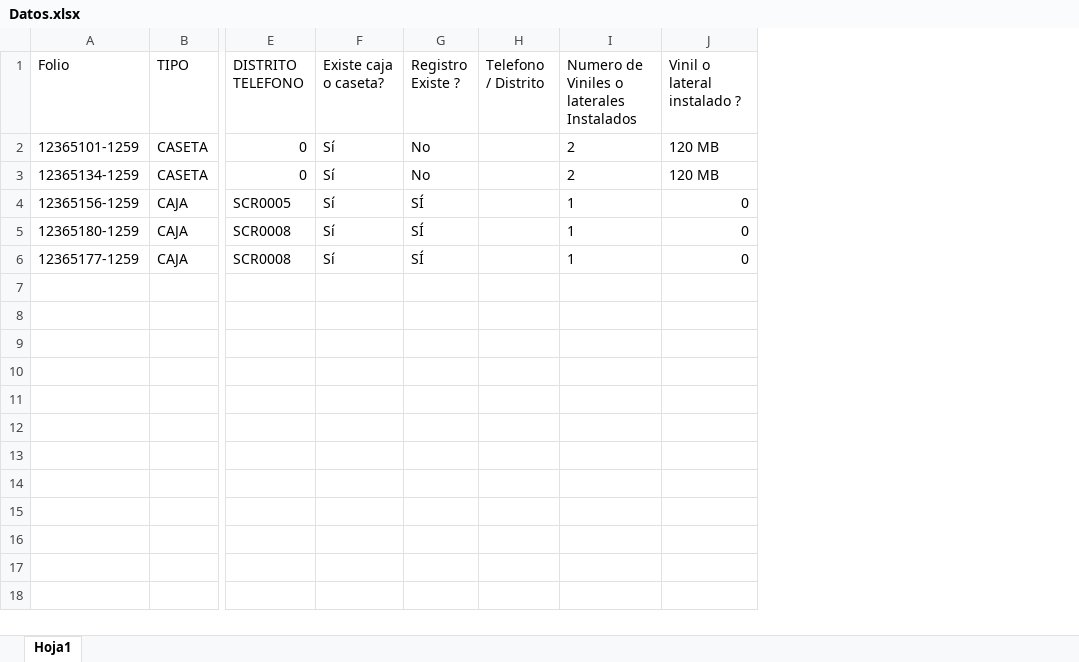
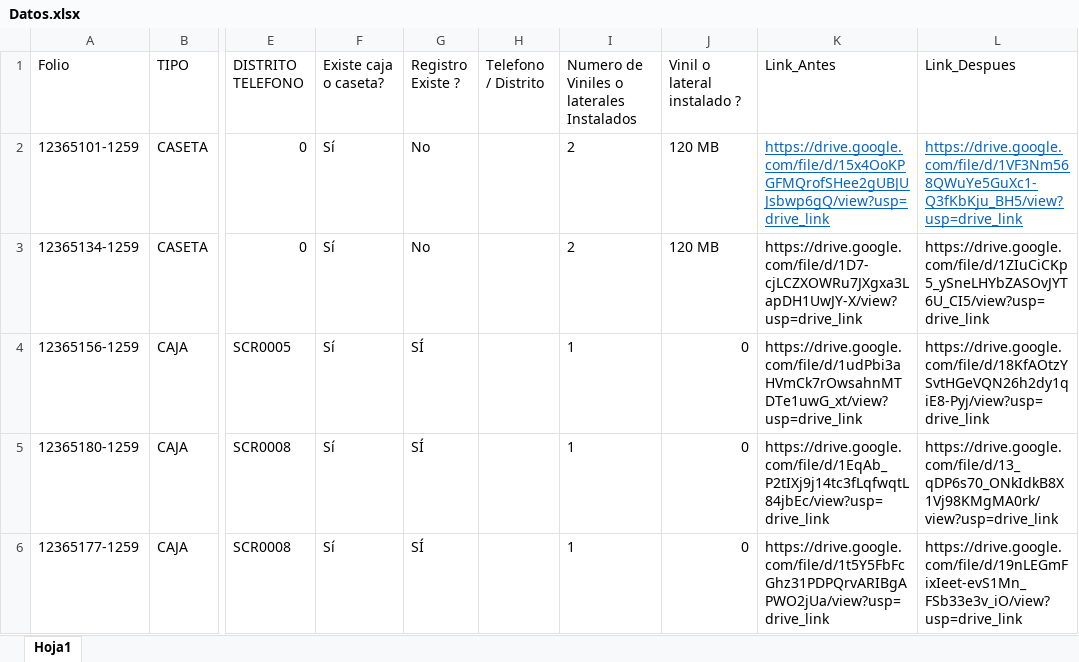
Before and after one commit to pahernandez-sys/Imagen-2026, an Excel workbook: Datos.xlsx, sheet Hoja1, drawn as a sheet; only a part is shown, gaps mark what is left out; values as stored, in another font and other column widths than the file's, no borders; the diff names each change by its address in the sheet, - before the commit and + after, or states it on an @@ line.

Commit message:
Add files via upload

```diff
--- a/Datos.xlsx (sheet Hoja1)
+++ b/Datos.xlsx (sheet Hoja1)
+column K (Link_Antes), rows 2-6: https://drive.google.com/file/d/15x4OoKPGFMQrofSHee2gUBJUJsbwp6gQ/view?usp=drive_link | https://drive.google.com/file/d/1D7-cjLCZXOWRu7JXgxa3LapDH1UwJY-X/view?usp=drive_link | https://drive.google.com/file/d/1udPbi3aHVmCk7rOwsahnMTDTe1uwG_xt/view?usp=drive_link | https://drive.google.com/file/d/1EqAb_P2tIXj9j14tc3fLqfwqtL84jbEc/view?usp=drive_link | https://drive.google.com/file/d/1t5Y5FbFcGhz31PDPQrvARIBgAPWO2jUa/view?usp=drive_link
+column L (Link_Despues), rows 2-6: https://drive.google.com/file/d/1VF3Nm568QWuYe5GuXc1-Q3fKbKju_BH5/view?usp=drive_link | https://drive.google.com/file/d/1ZIuCiCKp5_ySneLHYbZASOvJYT6U_CI5/view?usp=drive_link | https://drive.google.com/file/d/18KfAOtzYSvtHGeVQN26h2dy1qiE8-Pyj/view?usp=drive_link | https://drive.google.com/file/d/13_qDP6s70_ONkIdkB8X1Vj98KMgMA0rk/view?usp=drive_link | https://drive.google.com/file/d/19nLEGmFixIeet-evS1Mn_FSb33e3v_iO/view?usp=drive_link
```
